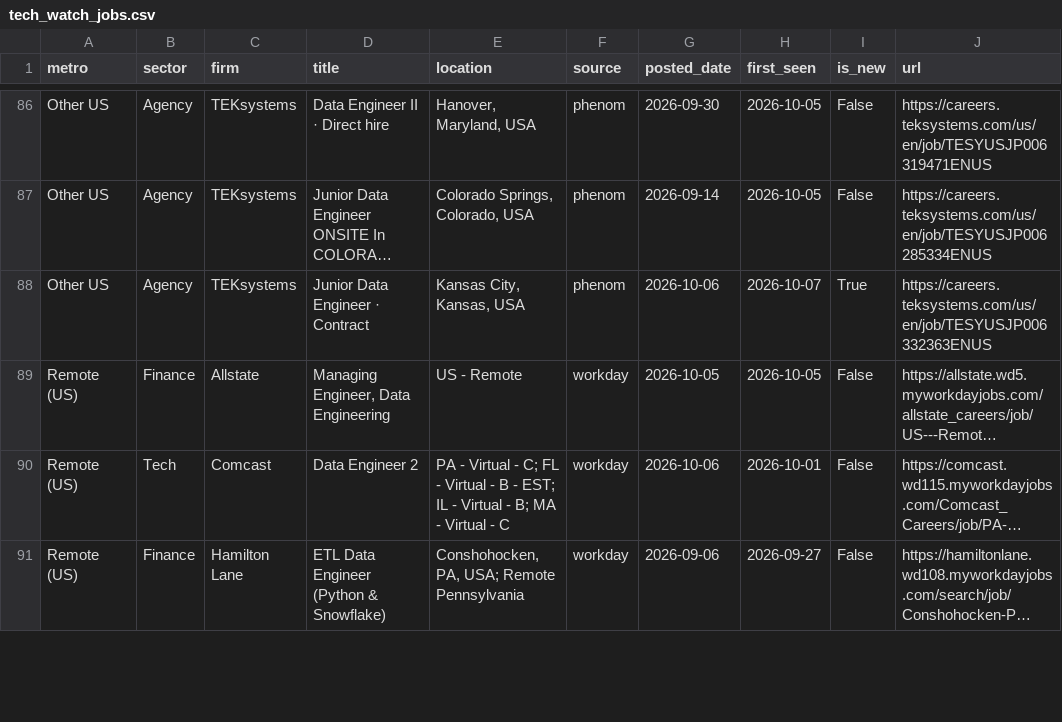
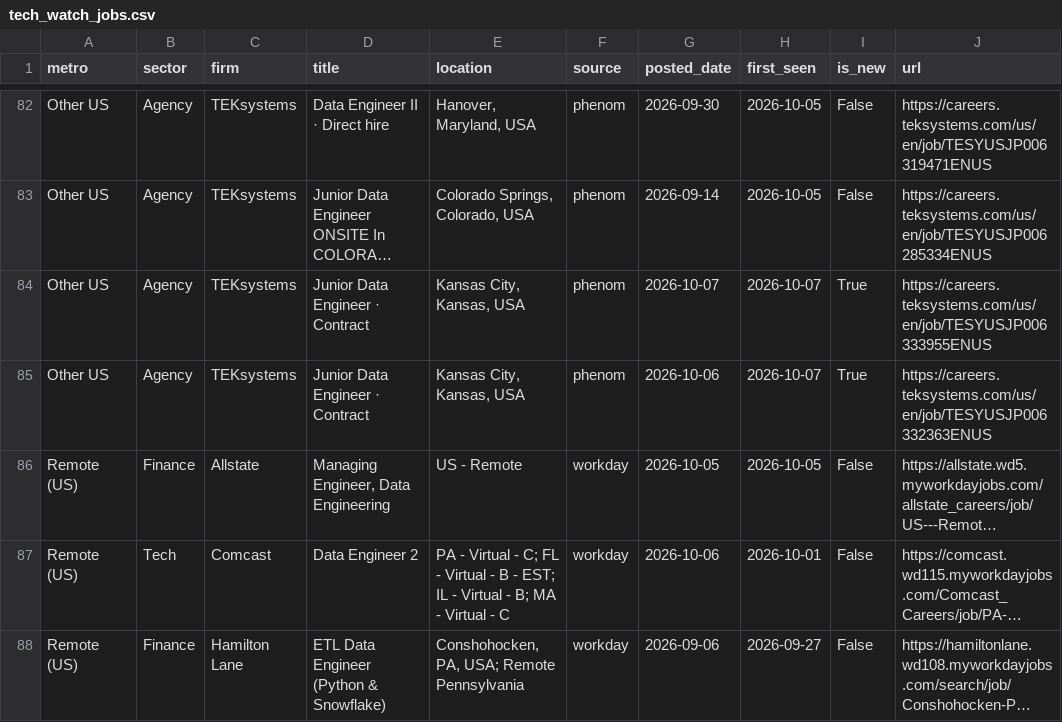
Before and after one commit to nakuljadeja08/Street-Watch, a CSV file: tech_watch_jobs.csv, drawn as a sheet; only a part is shown, gaps mark what is left out; long unchanged cells end in …; the diff covers the shown part only; the diff names each change by its address in the sheet, - before the commit and + after, or states it on an @@ line.

```diff
--- a/tech_watch_jobs.csv
+++ b/tech_watch_jobs.csv
+row 84: Other US | Agency | TEKsystems | Junior Data Engineer · Contract | Kansas City, Kansas, USA | phenom | 2026-10-07 | 2026-10-07 | True | https://careers.teksystems.com/us/en/job/TESYUSJP006333955ENUS
```
Also changed, not shown: 5 added rows, 8 removed rows and 2 moved rows elsewhere in this file, 3 other files.
